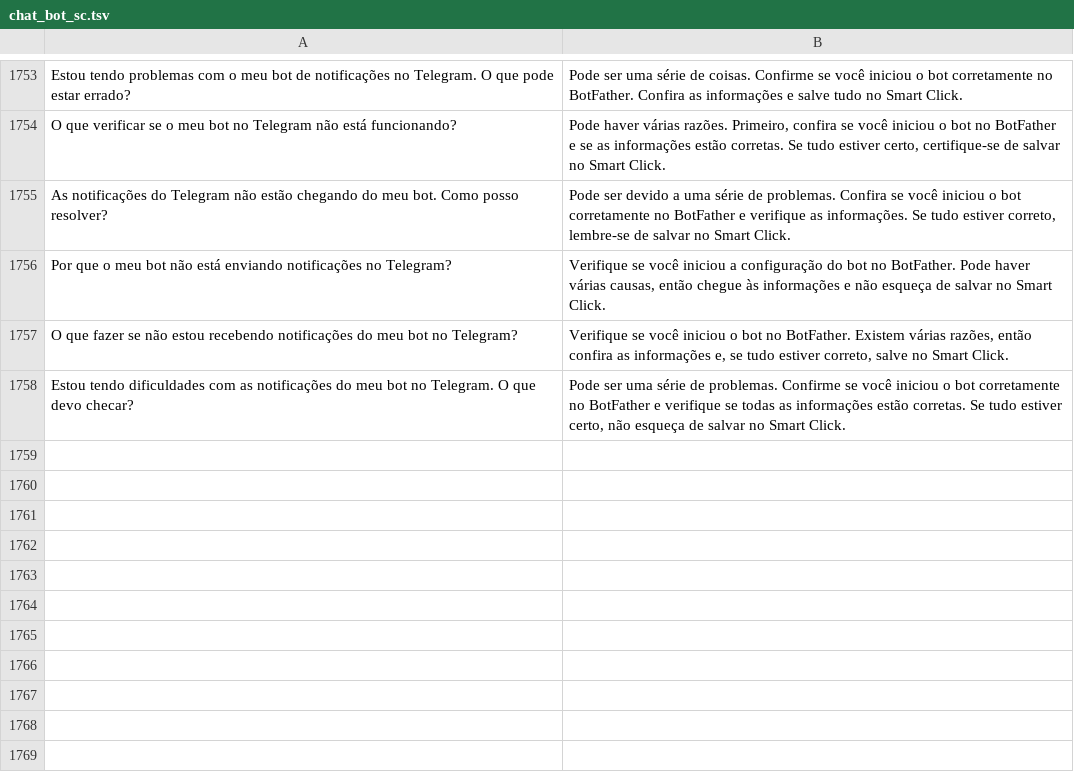
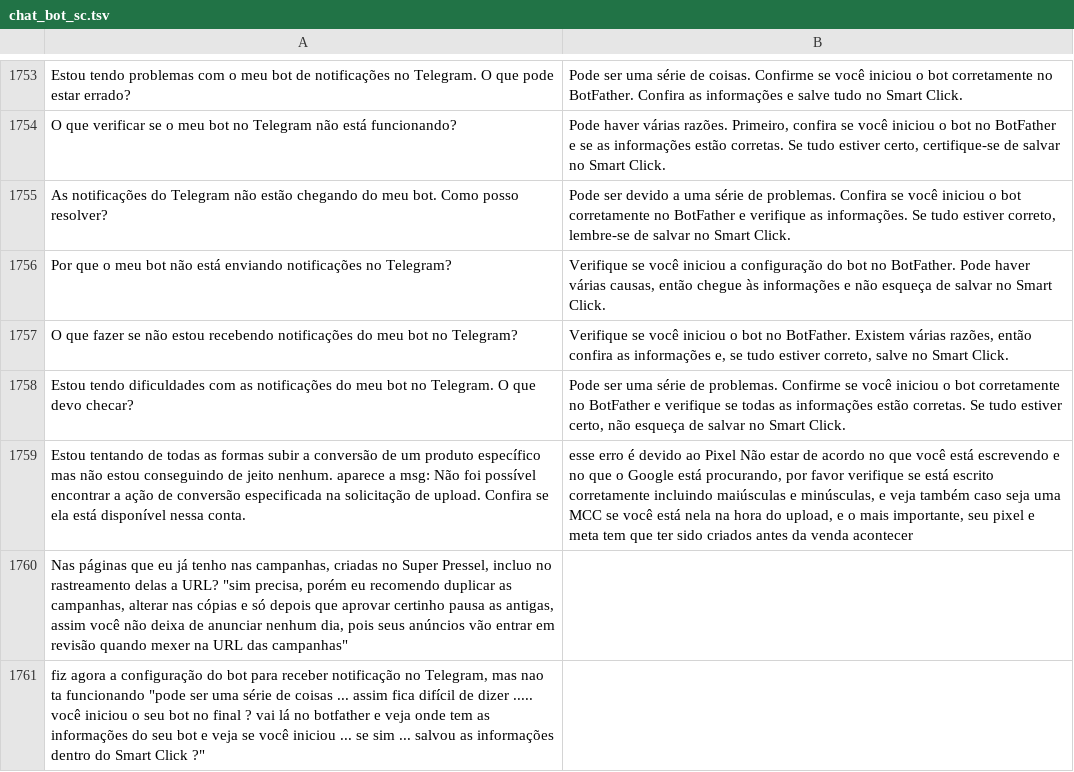
Before and after one commit to BoboneMix/SmartClick, a TSV file: chat_bot_sc.tsv, drawn as a sheet; only a part is shown, gaps mark what is left out; the diff names each change by its address in the sheet, - before the commit and + after, or states it on an @@ line.

Commit message:
Update chat_bot_sc.tsv

```diff
--- a/chat_bot_sc.tsv
+++ b/chat_bot_sc.tsv
+row 1759: Estou tentando de todas as formas subir a conversão de um produto específico mas não estou conseguindo de jeito nenhum. aparece a msg: Não foi possível encontrar a ação de conversão especificada na solicitação de upload. Confira se ela está disponível nessa conta. | esse erro é devido ao Pixel Não estar de acordo no que você está escrevendo e no que o Google está procurando, por favor verifique se está escrito corretamente incluindo maiúsculas e minúsculas, e veja também caso seja uma MCC se você está nela na hora do upload, e o mais importante, seu pixel e meta tem que ter sido criados antes da venda acontecer
+row 1760: Nas páginas que eu já tenho nas campanhas, criadas no Super Pressel, incluo no rastreamento delas a URL? "sim precisa, porém eu recomendo duplicar as campanhas, alterar nas cópias e só depois que aprovar certinho pausa as antigas, assim você não deixa de anunciar nenhum dia, pois seus anúncios vão entrar em revisão quando mexer na URL das campanhas"
+row 1761: fiz agora a configuração do bot para receber notificação no Telegram, mas nao ta funcionando "pode ser uma série de coisas ... assim fica difícil de dizer ..... você iniciou o seu bot no final ? vai lá no botfather e veja onde tem as informações do seu bot e veja se você iniciou ... se sim ... salvou as informações dentro do Smart Click ?"
```
